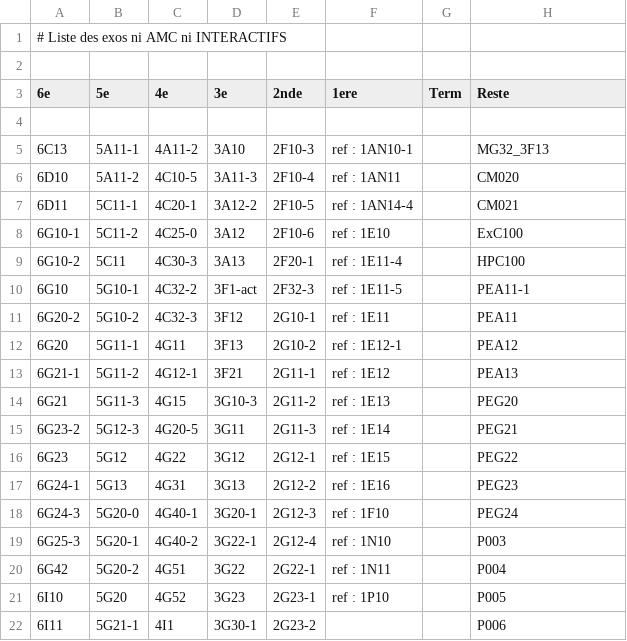
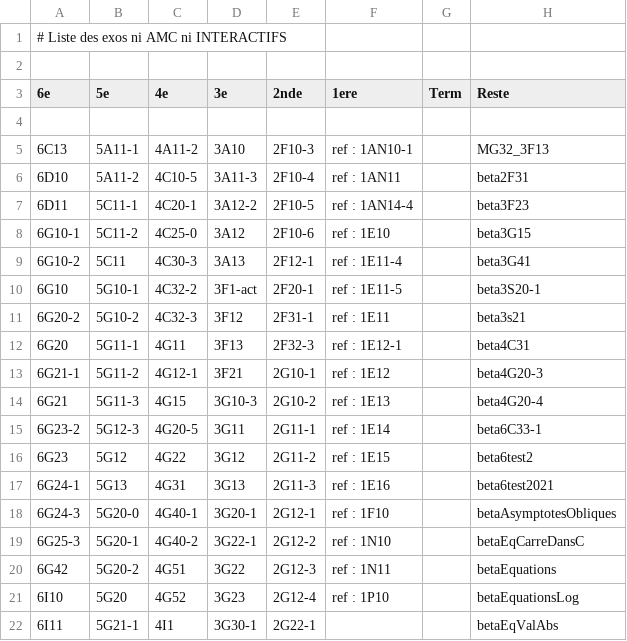
Before and after one commit to mathalea/mathalea, a CSV file: src/csv/exosNonAmcNonInteractifs.csv, drawn as a sheet; only a part is shown; the diff covers the shown part only.

```diff
--- a/src/csv/exosNonAmcNonInteractifs.csv
+++ b/src/csv/exosNonAmcNonInteractifs.csv
@@ -5,18 +5,18 @@
 6C13,5A11-1,4A11-2,3A10,2F10-3,ref : 1AN10-1,,MG32_3F13
-6D10,5A11-2,4C10-5,3A11-3,2F10-4,ref : 1AN11,,CM020
-6D11,5C11-1,4C20-1,3A12-2,2F10-5,ref : 1AN14-4,,CM021
-6G10-1,5C11-2,4C25-0,3A12,2F10-6,ref : 1E10,,ExC100
-6G10-2,5C11,4C30-3,3A13,2F20-1,ref : 1E11-4,,HPC100
-6G10,5G10-1,4C32-2,3F1-act,2F32-3,ref : 1E11-5,,PEA11-1
-6G20-2,5G10-2,4C32-3,3F12,2G10-1,ref : 1E11,,PEA11
-6G20,5G11-1,4G11,3F13,2G10-2,ref : 1E12-1,,PEA12
-6G21-1,5G11-2,4G12-1,3F21,2G11-1,ref : 1E12,,PEA13
-6G21,5G11-3,4G15,3G10-3,2G11-2,ref : 1E13,,PEG20
-6G23-2,5G12-3,4G20-5,3G11,2G11-3,ref : 1E14,,PEG21
-6G23,5G12,4G22,3G12,2G12-1,ref : 1E15,,PEG22
-6G24-1,5G13,4G31,3G13,2G12-2,ref : 1E16,,PEG23
-6G24-3,5G20-0,4G40-1,3G20-1,2G12-3,ref : 1F10,,PEG24
-6G25-3,5G20-1,4G40-2,3G22-1,2G12-4,ref : 1N10,,P003
-6G42,5G20-2,4G51,3G22,2G22-1,ref : 1N11,,P004
-6I10,5G20,4G52,3G23,2G23-1,ref : 1P10,,P005
-6I11,5G21-1,4I1,3G30-1,2G23-2,,,P006
+6D10,5A11-2,4C10-5,3A11-3,2F10-4,ref : 1AN11,,beta2F31
+6D11,5C11-1,4C20-1,3A12-2,2F10-5,ref : 1AN14-4,,beta3F23
+6G10-1,5C11-2,4C25-0,3A12,2F10-6,ref : 1E10,,beta3G15
+6G10-2,5C11,4C30-3,3A13,2F12-1,ref : 1E11-4,,beta3G41
+6G10,5G10-1,4C32-2,3F1-act,2F20-1,ref : 1E11-5,,beta3S20-1
+6G20-2,5G10-2,4C32-3,3F12,2F31-1,ref : 1E11,,beta3s21
+6G20,5G11-1,4G11,3F13,2F32-3,ref : 1E12-1,,beta4C31
+6G21-1,5G11-2,4G12-1,3F21,2G10-1,ref : 1E12,,beta4G20-3
+6G21,5G11-3,4G15,3G10-3,2G10-2,ref : 1E13,,beta4G20-4
+6G23-2,5G12-3,4G20-5,3G11,2G11-1,ref : 1E14,,beta6C33-1
+6G23,5G12,4G22,3G12,2G11-2,ref : 1E15,,beta6test2
+6G24-1,5G13,4G31,3G13,2G11-3,ref : 1E16,,beta6test2021
+6G24-3,5G20-0,4G40-1,3G20-1,2G12-1,ref : 1F10,,betaAsymptotesObliques
+6G25-3,5G20-1,4G40-2,3G22-1,2G12-2,ref : 1N10,,betaEqCarreDansC
+6G42,5G20-2,4G51,3G22,2G12-3,ref : 1N11,,betaEquations
+6I10,5G20,4G52,3G23,2G12-4,ref : 1P10,,betaEquationsLog
+6I11,5G21-1,4I1,3G30-1,2G22-1,,,betaEqValAbs
```
Also changed, not shown: 96 edited cells elsewhere in this file, 5 other files.
